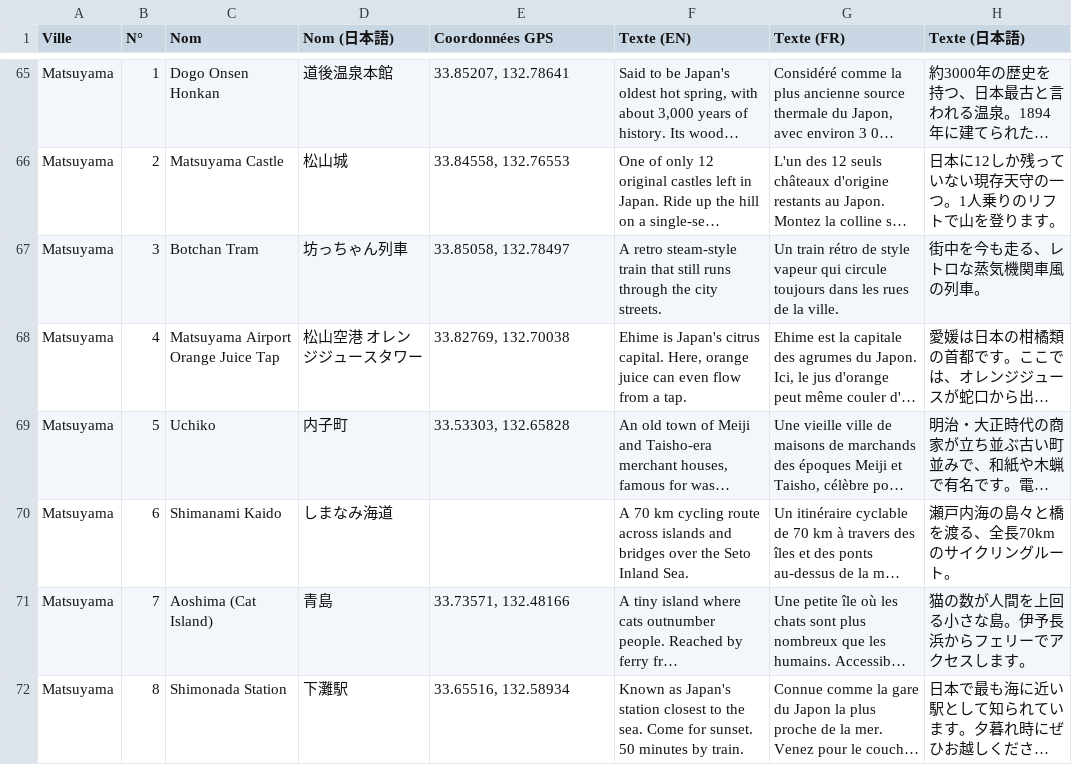
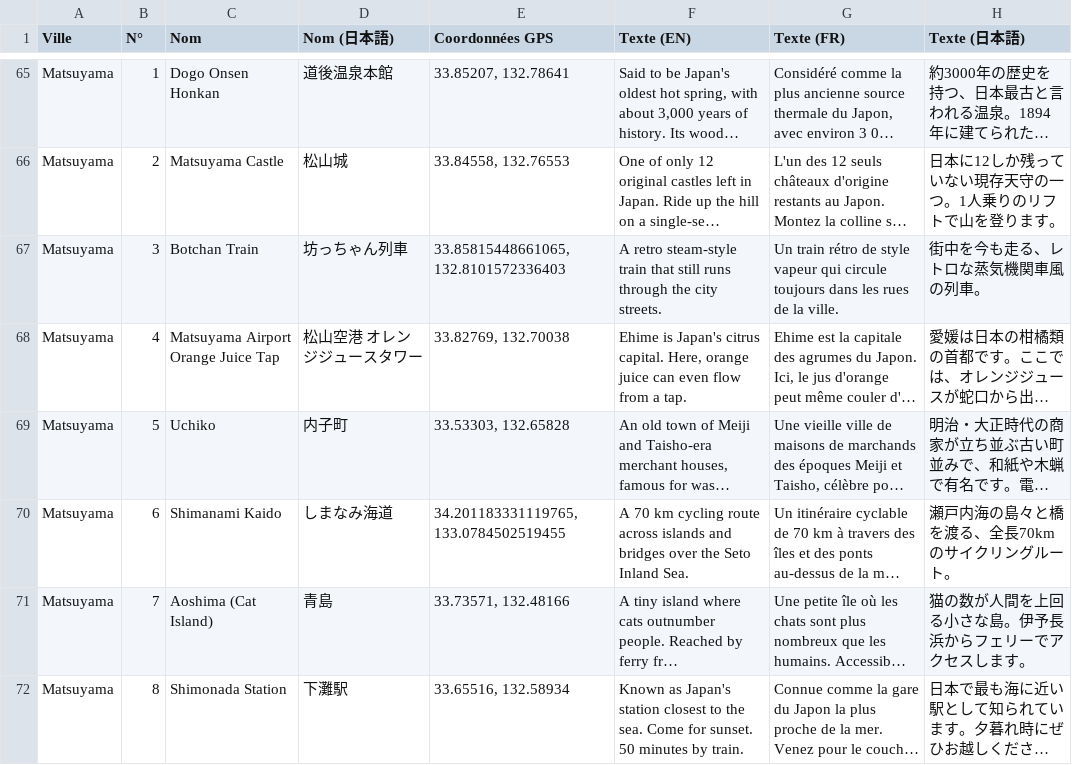
Before and after one commit to RandomJapan/Random-Japan-Maps, a CSV file: site/data/secours-lieux-villes.csv, drawn as a sheet; only a part is shown, gaps mark what is left out; long unchanged cells end in …; the diff names each change by its address in the sheet, - before the commit and + after, or states it on an @@ line.

```diff
--- a/site/data/secours-lieux-villes.csv
+++ b/site/data/secours-lieux-villes.csv
-C67 (Nom): Botchan Tram
+C67 (Nom): Botchan Train
-E67 (Coordonnées GPS): 33.85058, 132.78497
+E67 (Coordonnées GPS): 33.85815448661065, 132.8101572336403
-E70 (Coordonnées GPS): (empty)
+E70 (Coordonnées GPS): 34.201183331119765, 133.0784502519455
```
